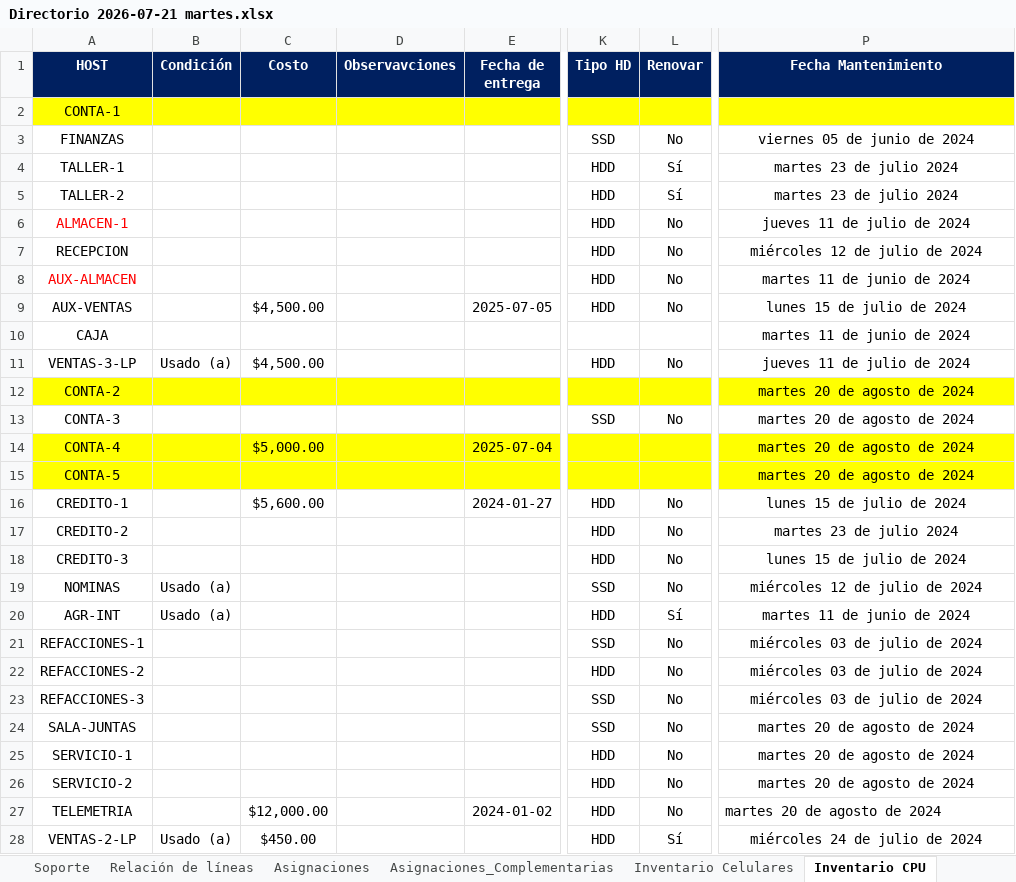
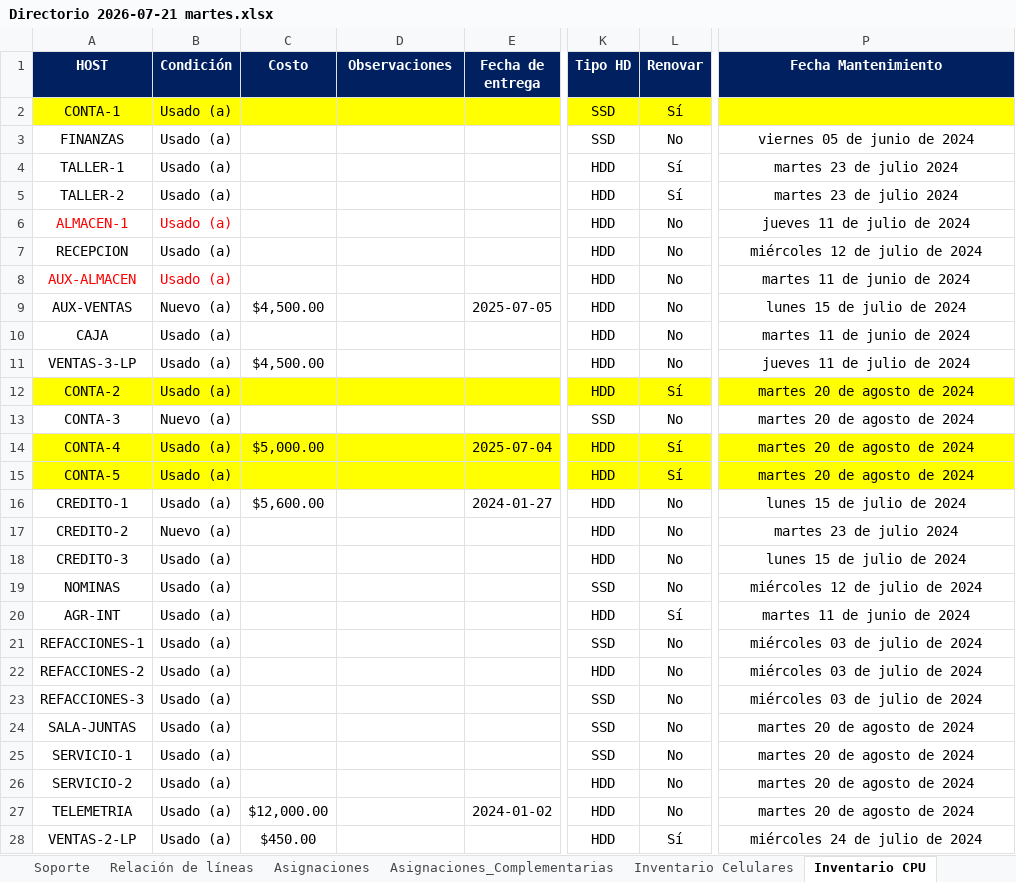
Before and after one commit to pbarocio/proyects, an Excel workbook: AGROCISA_core/Directorio 2026-07-21 martes.xlsx, sheet Inventario CPU, drawn as a sheet; only a part is shown, gaps mark what is left out; values as stored, in another font and other column widths than the file's, no borders; charts and pictures not drawn; the diff covers the shown part only; the diff names each change by its address in the sheet, - before the commit and + after, or states it on an @@ line.

```diff
--- a/AGROCISA_core/Directorio 2026-07-21 martes.xlsx (sheet Inventario CPU)
+++ b/AGROCISA_core/Directorio 2026-07-21 martes.xlsx (sheet Inventario CPU)
-D1: Observavciones
+D1: Observaciones
-B2:B8 (Condición): (empty)
+B2:B8 (Condición): Usado (a)
-K2 (Tipo HD): (empty)
+K2 (Tipo HD): SSD
-L2 (Renovar): (empty)
+L2 (Renovar): Sí
-B9 (Condición): (empty)
+B9 (Condición): Nuevo (a)
-B10 (Condición): (empty)
+B10 (Condición): Usado (a)
-K10 (Tipo HD): (empty)
+K10 (Tipo HD): HDD
-L10 (Renovar): (empty)
+L10 (Renovar): No
-B12 (Condición): (empty)
+B12 (Condición): Usado (a)
-K12 (Tipo HD): (empty)
+K12 (Tipo HD): HDD
-L12 (Renovar): (empty)
+L12 (Renovar): Sí
-B13 (Condición): (empty)
+B13 (Condición): Nuevo (a)
-B14:B16 (Condición): (empty)
+B14:B16 (Condición): Usado (a)
-K14:K15 (Tipo HD): (empty)
+K14:K15 (Tipo HD): HDD
-L14:L15 (Renovar): (empty)
+L14:L15 (Renovar): Sí
-B17 (Condición): (empty)
+B17 (Condición): Nuevo (a)
-B18 (Condición): (empty)
+B18 (Condición): Usado (a)
-B21:B27 (Condición): (empty)
+B21:B27 (Condición): Usado (a)
-K25 (Tipo HD): HDD
+K25 (Tipo HD): SSD
-P27 alignment: left
+P27 alignment: center
```
Also changed, not shown: 35 edited cells elsewhere in this sheet, sheet Inventario Monitores, sheet Inventario Laptop, sheet Inventario Celulares, AGROCISA_core/Estructura BDD.xlsx.
